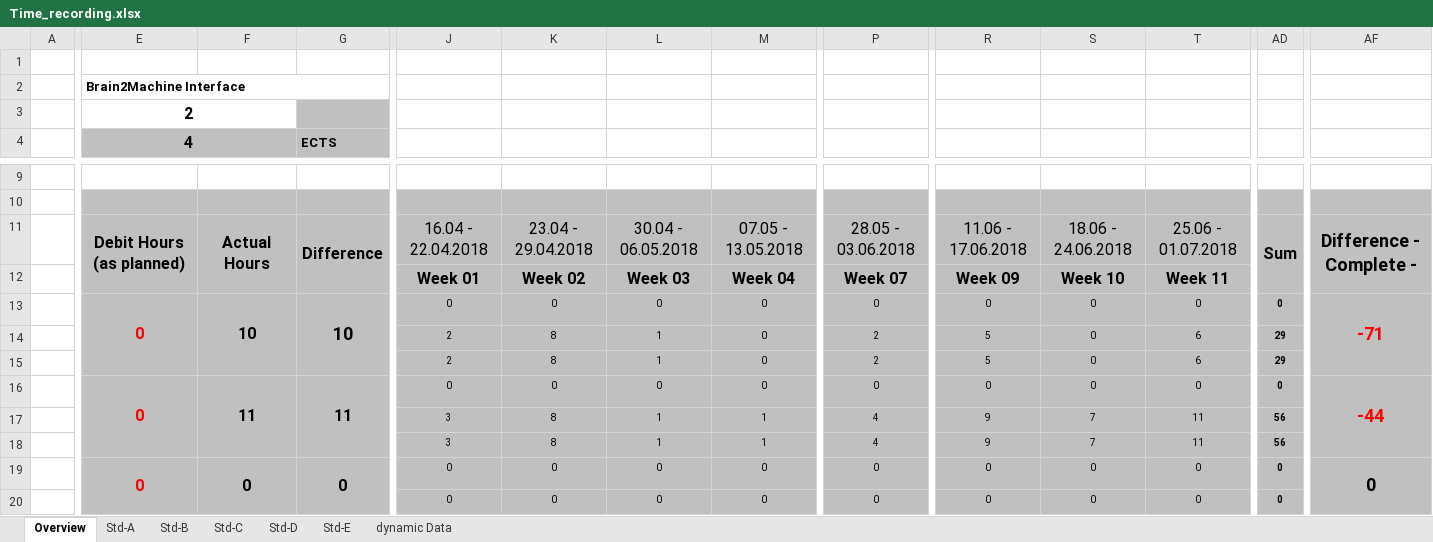
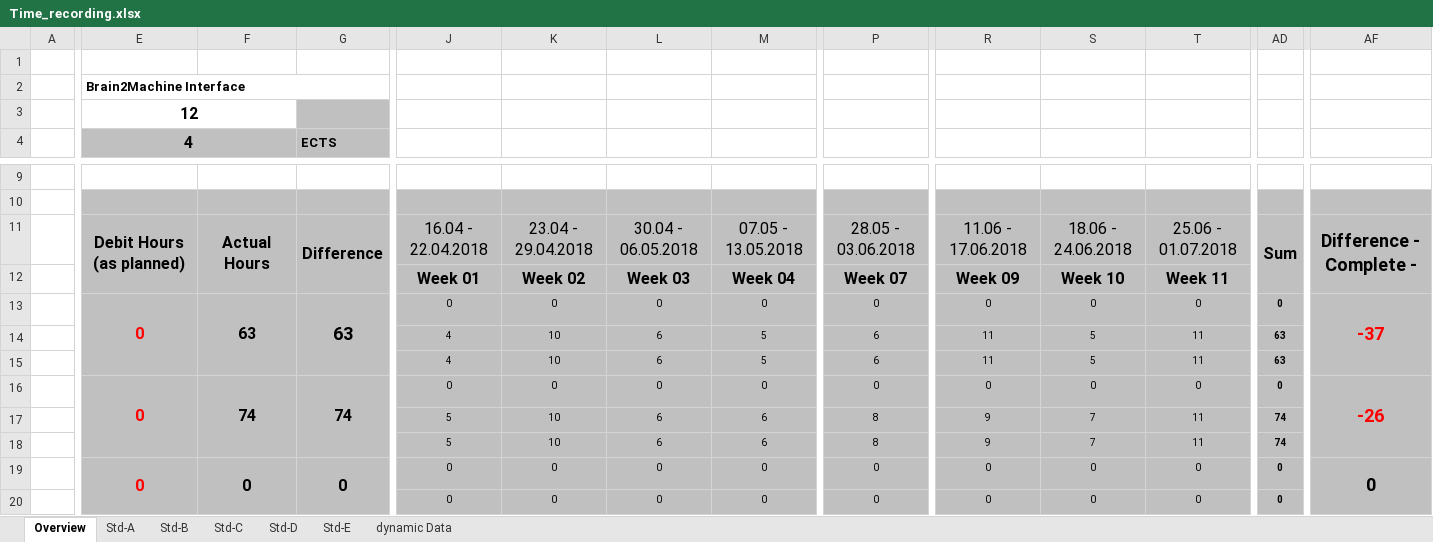
Before and after one commit to paulisch/brain2machineinterface, an Excel workbook: Documentation/ProjectDocumentation/Time_recording.xlsx, sheet Overview, drawn as a sheet; only a part is shown, gaps mark what is left out; values as stored, in another font and other column widths than the file's, no borders; conditional formats not drawn; the diff covers the shown part only; the diff names each change by its address in the sheet, - before the commit and + after, or states it on an @@ line.

```diff
--- a/Documentation/ProjectDocumentation/Time_recording.xlsx (sheet Overview)
+++ b/Documentation/ProjectDocumentation/Time_recording.xlsx (sheet Overview)
-E3: 2
+E3: 12
-F13: 10
+F13: 63
-G13: 10
+G13: 63
-AF13: -71
+AF13: -37
-J14:J15: 2
+J14:J15: 4
-K14:K15: 8
+K14:K15: 10
-L14:L15: 1
+L14:L15: 6
-M14:M15: 0
+M14:M15: 5
-P14:P15: 2
+P14:P15: 6
-R14:R15: 5
+R14:R15: 11
-S14:S15: 0
+S14:S15: 5
-T14:T15: 6
+T14:T15: 11
-AD14:AD15: 29
+AD14:AD15: 63
-F16: 11
+F16: 74
-G16: 11
+G16: 74
-AF16: -44
+AF16: -26
-J17:J18: 3
+J17:J18: 5
-K17:K18: 8
+K17:K18: 10
-L17:L18: 1
+L17:L18: 6
-M17:M18: 1
+M17:M18: 6
-P17:P18: 4
+P17:P18: 8
-AD17:AD18: 56
+AD17:AD18: 74
```
Also changed, not shown: 1 edited cell elsewhere in this sheet, sheet Std-A, sheet Std-B, formulas that keep their value, 49 other files.
